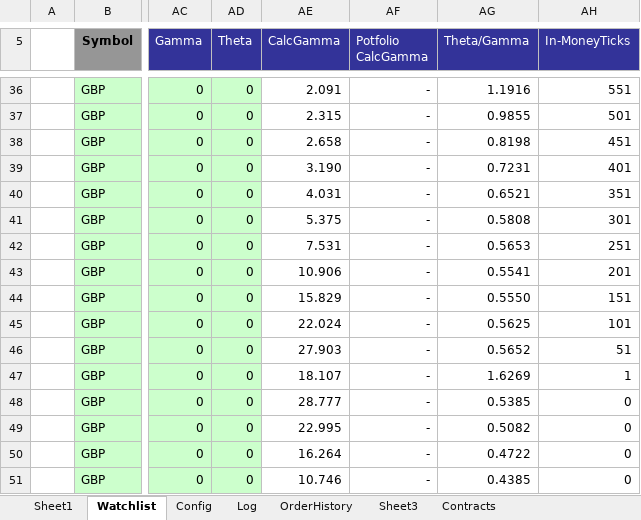
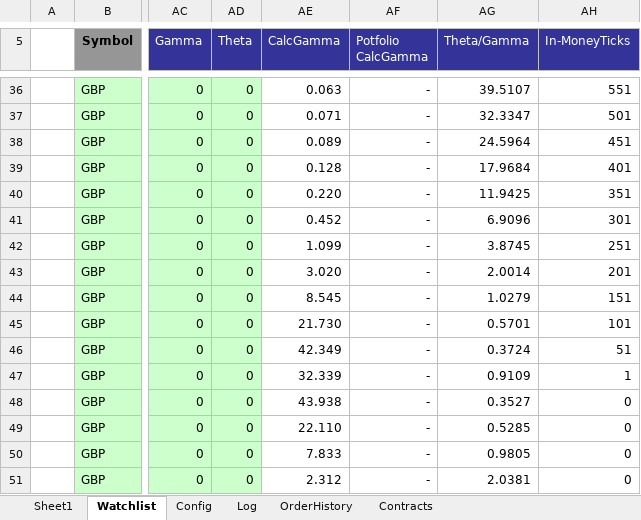
Before and after one commit to rssmith1/AFT-Production-Development, an Excel workbook: Monitor/Monitor.xlsm, sheet Watchlist, drawn as a sheet; only a part is shown, gaps mark what is left out; values as stored, in another font and other column widths than the file's, no borders; charts and pictures and conditional formats not drawn; the diff covers the shown part only; the diff names each change by its address in the sheet, - before the commit and + after, or states it on an @@ line.

Commit message:
Removed extraneous sheets
This version removes all of the hysterisis sheets just to get it cleaner

```diff
--- a/Monitor/Monitor.xlsm (sheet Watchlist)
+++ b/Monitor/Monitor.xlsm (sheet Watchlist)
-sheet tab: Sheet3
-AE36 (CalcGamma): 2.091
+AE36 (CalcGamma): 0.063
-AG36 (Theta/Gamma): 1.1916
+AG36 (Theta/Gamma): 39.5107
-AE37 (CalcGamma): 2.315
+AE37 (CalcGamma): 0.071
-AG37 (Theta/Gamma): 0.9855
+AG37 (Theta/Gamma): 32.3347
-AE38 (CalcGamma): 2.658
+AE38 (CalcGamma): 0.089
-AG38 (Theta/Gamma): 0.8198
+AG38 (Theta/Gamma): 24.5964
-AE39 (CalcGamma): 3.190
+AE39 (CalcGamma): 0.128
-AG39 (Theta/Gamma): 0.7231
+AG39 (Theta/Gamma): 17.9684
-AE40 (CalcGamma): 4.031
+AE40 (CalcGamma): 0.220
-AG40 (Theta/Gamma): 0.6521
+AG40 (Theta/Gamma): 11.9425
-AE41 (CalcGamma): 5.375
+AE41 (CalcGamma): 0.452
-AG41 (Theta/Gamma): 0.5808
+AG41 (Theta/Gamma): 6.9096
-AE42 (CalcGamma): 7.531
+AE42 (CalcGamma): 1.099
-AG42 (Theta/Gamma): 0.5653
+AG42 (Theta/Gamma): 3.8745
-AE43 (CalcGamma): 10.906
+AE43 (CalcGamma): 3.020
-AG43 (Theta/Gamma): 0.5541
+AG43 (Theta/Gamma): 2.0014
-AE44 (CalcGamma): 15.829
+AE44 (CalcGamma): 8.545
-AG44 (Theta/Gamma): 0.5550
+AG44 (Theta/Gamma): 1.0279
-AE45 (CalcGamma): 22.024
+AE45 (CalcGamma): 21.730
-AG45 (Theta/Gamma): 0.5625
+AG45 (Theta/Gamma): 0.5701
-AE46 (CalcGamma): 27.903
+AE46 (CalcGamma): 42.349
-AG46 (Theta/Gamma): 0.5652
+AG46 (Theta/Gamma): 0.3724
-AE47 (CalcGamma): 18.107
+AE47 (CalcGamma): 32.339
-AG47 (Theta/Gamma): 1.6269
+AG47 (Theta/Gamma): 0.9109
-AE48 (CalcGamma): 28.777
+AE48 (CalcGamma): 43.938
-AG48 (Theta/Gamma): 0.5385
+AG48 (Theta/Gamma): 0.3527
-AE49 (CalcGamma): 22.995
+AE49 (CalcGamma): 22.110
-AG49 (Theta/Gamma): 0.5082
+AG49 (Theta/Gamma): 0.5285
-AE50 (CalcGamma): 16.264
+AE50 (CalcGamma): 7.833
-AG50 (Theta/Gamma): 0.4722
+AG50 (Theta/Gamma): 0.9805
-AE51 (CalcGamma): 10.746
+AE51 (CalcGamma): 2.312
-AG51 (Theta/Gamma): 0.4385
+AG51 (Theta/Gamma): 2.0381
```
Also changed, not shown: 169 edited cells elsewhere in this sheet, sheet Log, other sheet tabs, charts or pictures.
